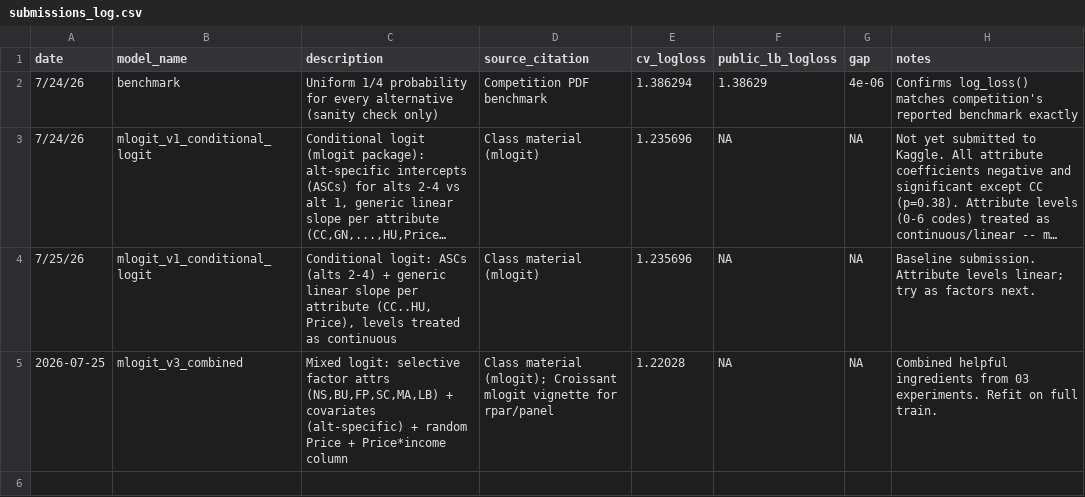
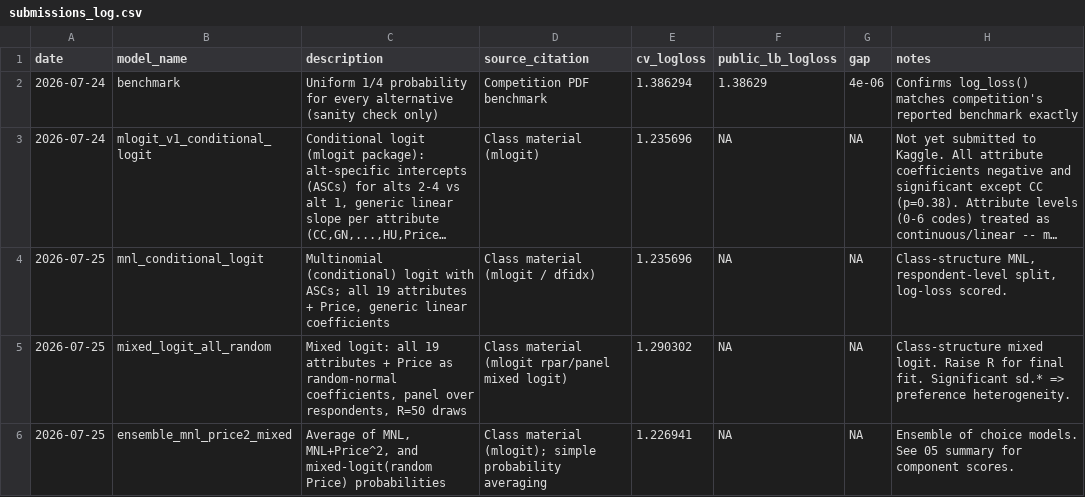
Before and after one commit to froyosng/kagglecomp, a CSV file: submissions_log.csv, drawn as a sheet; long unchanged cells end in …; the diff names each change by its address in the sheet, - before the commit and + after, or states it on an @@ line.

Commit message:
Add draft notebook, experiment 06, update submissions log

```diff
--- a/submissions_log.csv
+++ b/submissions_log.csv
-A2:A3 (date): 7/24/26
+A2:A3 (date): 2026-07-24
-A4 (date): 7/25/26
+A4 (date): 2026-07-25
-B4 (model_name): mlogit_v1_conditional_logit
+B4 (model_name): mnl_conditional_logit
-C4 (description): Conditional logit: ASCs (alts 2-4) + generic linear slope per attribute (CC..HU, Price), levels treated as continuous
+C4 (description): Multinomial (conditional) logit with ASCs; all 19 attributes + Price, generic linear coefficients
-D4 (source_citation): Class material (mlogit)
+D4 (source_citation): Class material (mlogit / dfidx)
-H4 (notes): Baseline submission. Attribute levels linear; try as factors next.
+H4 (notes): Class-structure MNL, respondent-level split, log-loss scored.
-B5 (model_name): mlogit_v3_combined
+B5 (model_name): mixed_logit_all_random
-C5 (description): Mixed logit: selective factor attrs (NS,BU,FP,SC,MA,LB) + covariates (alt-specific) + random Price + Price*income column
+C5 (description): Mixed logit: all 19 attributes + Price as random-normal coefficients, panel over respondents, R=50 draws
-D5 (source_citation): Class material (mlogit); Croissant mlogit vignette for rpar/panel
+D5 (source_citation): Class material (mlogit rpar/panel mixed logit)
-E5 (cv_logloss): 1.22028
+E5 (cv_logloss): 1.290302
-H5 (notes): Combined helpful ingredients from 03 experiments. Refit on full train.
+H5 (notes): Class-structure mixed logit. Raise R for final fit. Significant sd.* => preference heterogeneity.
+row 6: 2026-07-25 | ensemble_mnl_price2_mixed | Average of MNL, MNL+Price^2, and mixed-logit(random Price) probabilities | Class material (mlogit); simple probability averaging | 1.226941 | NA | NA | Ensemble of choice models. See 05 summary for component scores.
```
Also changed, not shown: 3 other files.
